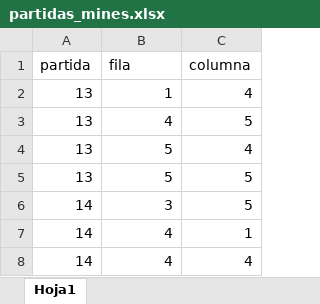
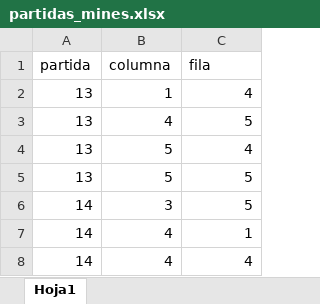
Before and after one commit to DdyYazo/detect_mines, an Excel workbook: partidas_mines.xlsx, sheet Hoja1, drawn as a sheet; only a part is shown; values as stored, in another font and other column widths than the file's, no borders; the diff names each change by its address in the sheet, - before the commit and + after, or states it on an @@ line.

```diff
--- a/partidas_mines.xlsx (sheet Hoja1)
+++ b/partidas_mines.xlsx (sheet Hoja1)
-B1: fila
+B1: columna
-C1: columna
+C1: fila
```
Also changed, not shown: 2 other files.
